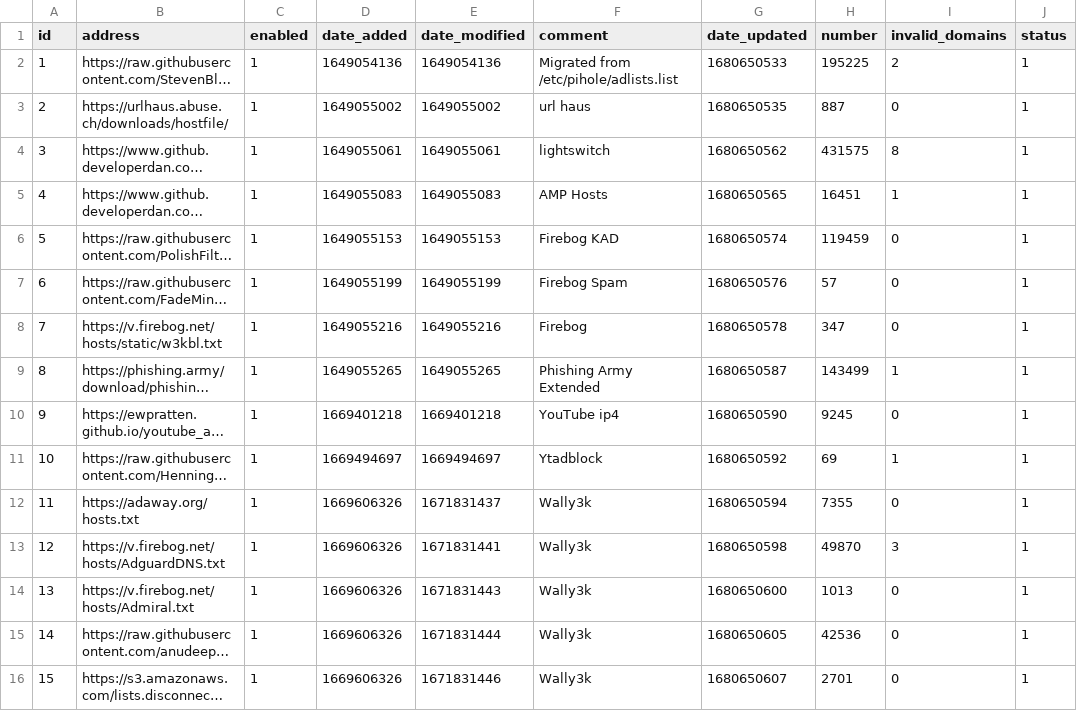
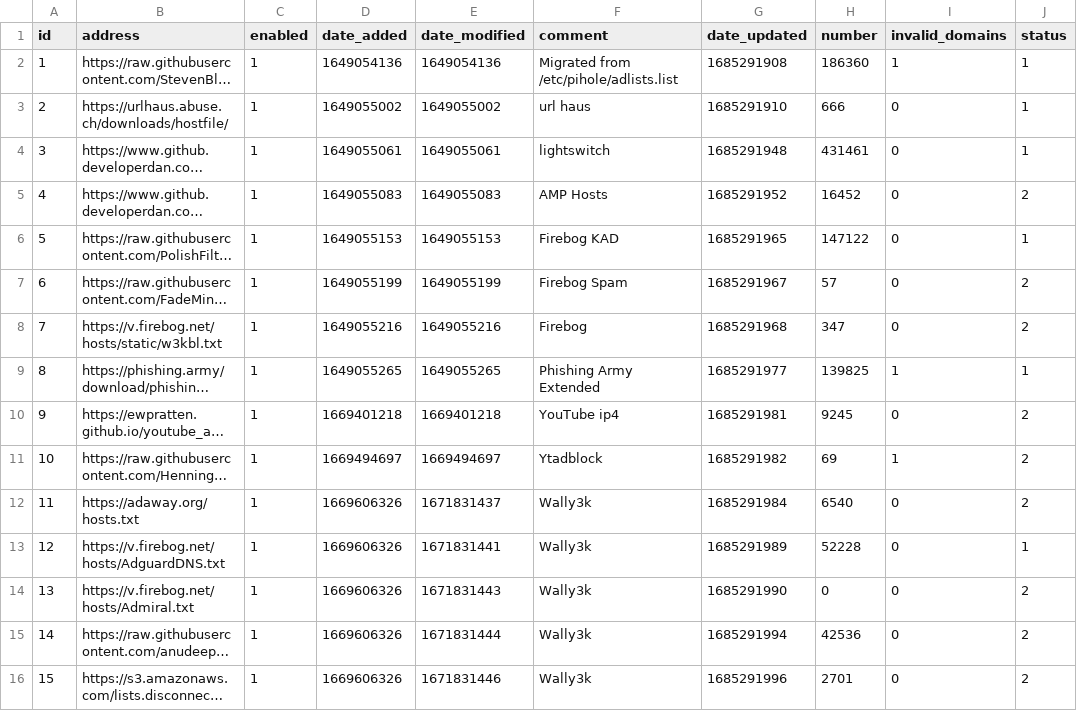
Before and after one commit to mytechguyri/my-pihole-lists, a CSV file: adlist.csv, drawn as a sheet; only a part is shown; long unchanged cells end in …; the diff covers the shown part only; the diff names each change by its address in the sheet, - before the commit and + after, or states it on an @@ line.

Commit message:
Updated May 28, 2023 12:42PM

```diff
--- a/adlist.csv
+++ b/adlist.csv
-G2 (date_updated): 1680650533
+G2 (date_updated): 1685291908
-H2 (number): 195225
+H2 (number): 186360
-I2 (invalid_domains): 2
+I2 (invalid_domains): 1
-G3 (date_updated): 1680650535
+G3 (date_updated): 1685291910
-H3 (number): 887
+H3 (number): 666
-G4 (date_updated): 1680650562
+G4 (date_updated): 1685291948
-H4 (number): 431575
+H4 (number): 431461
-I4 (invalid_domains): 8
+I4 (invalid_domains): 0
-G5 (date_updated): 1680650565
+G5 (date_updated): 1685291952
-H5 (number): 16451
+H5 (number): 16452
-I5 (invalid_domains): 1
+I5 (invalid_domains): 0
-J5 (status): 1
+J5 (status): 2
-G6 (date_updated): 1680650574
+G6 (date_updated): 1685291965
-H6 (number): 119459
+H6 (number): 147122
-G7 (date_updated): 1680650576
+G7 (date_updated): 1685291967
-J7:J8 (status): 1
+J7:J8 (status): 2
-G8 (date_updated): 1680650578
+G8 (date_updated): 1685291968
-G9 (date_updated): 1680650587
+G9 (date_updated): 1685291977
-H9 (number): 143499
+H9 (number): 139825
-G10 (date_updated): 1680650590
+G10 (date_updated): 1685291981
-J10:J12 (status): 1
+J10:J12 (status): 2
-G11 (date_updated): 1680650592
+G11 (date_updated): 1685291982
-G12 (date_updated): 1680650594
+G12 (date_updated): 1685291984
-H12 (number): 7355
+H12 (number): 6540
-G13 (date_updated): 1680650598
+G13 (date_updated): 1685291989
-H13 (number): 49870
+H13 (number): 52228
-I13 (invalid_domains): 3
+I13 (invalid_domains): 0
-G14 (date_updated): 1680650600
+G14 (date_updated): 1685291990
-H14 (number): 1013
+H14 (number): 0
-J14:J16 (status): 1
+J14:J16 (status): 2
-G15 (date_updated): 1680650605
+G15 (date_updated): 1685291994
-G16 (date_updated): 1680650607
+G16 (date_updated): 1685291996
```
Also changed, not shown: 28 edited cells elsewhere in this file.
